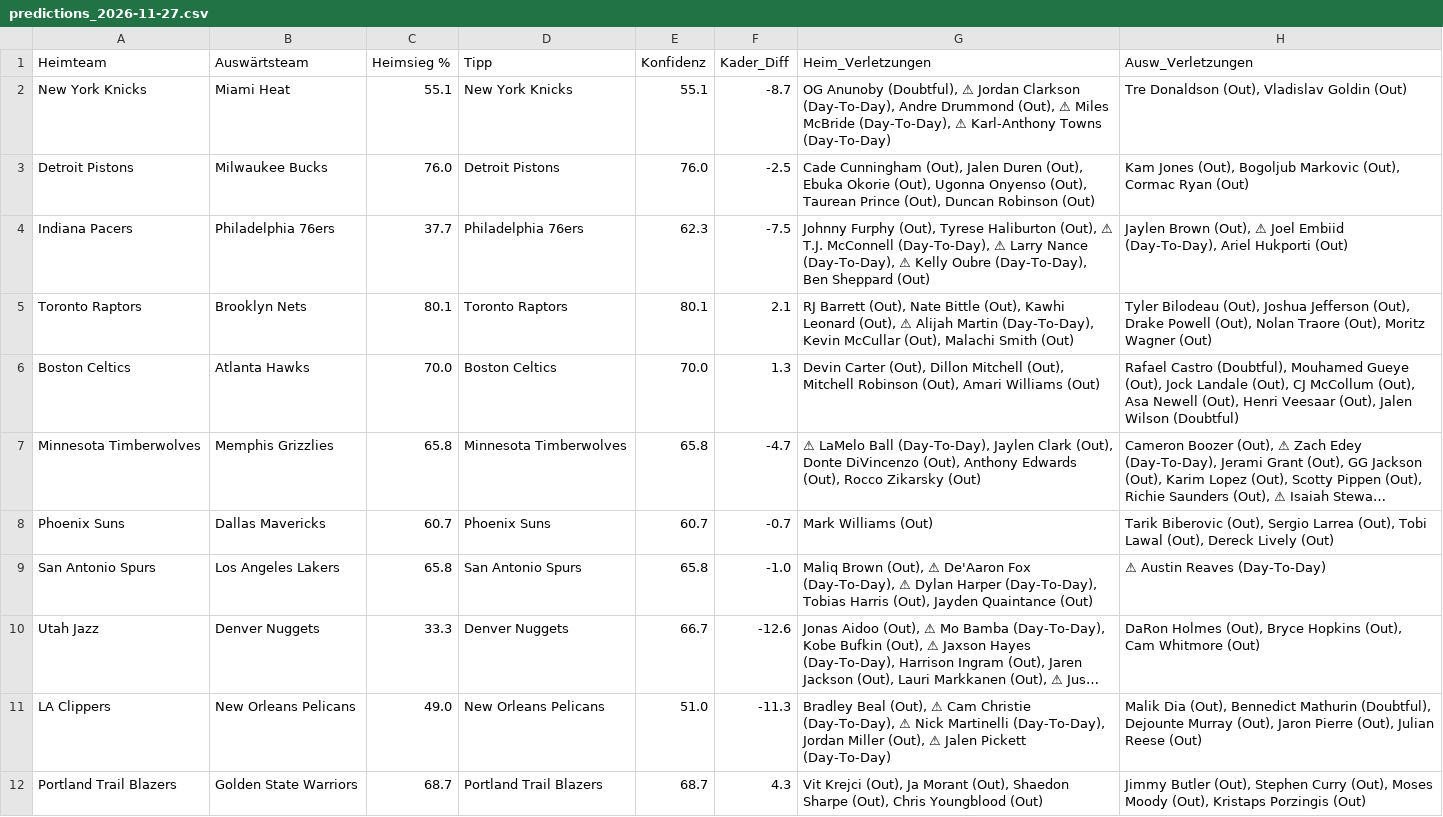
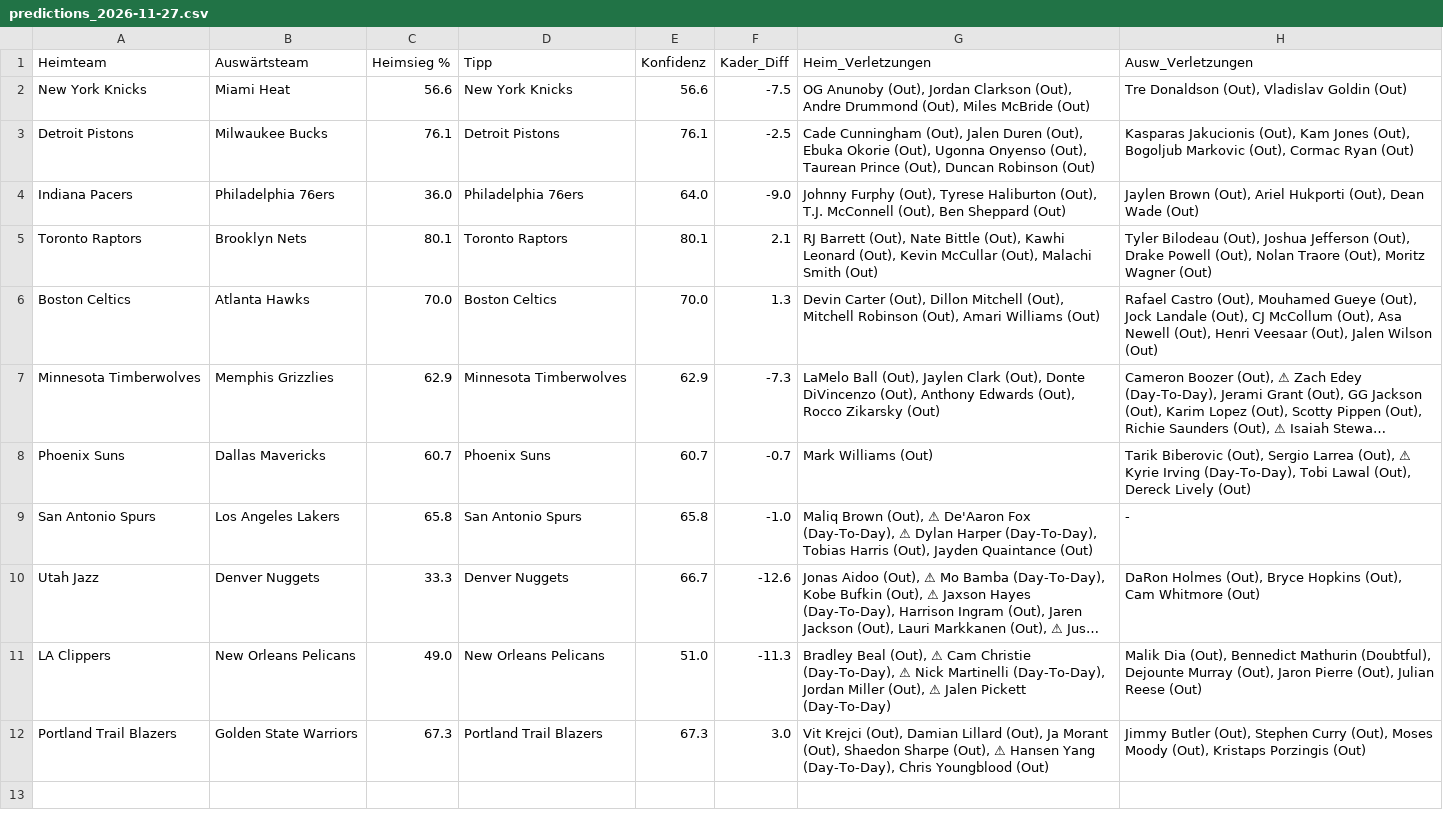
Before and after one commit to aalauge/NBA-Vorhersagen, a CSV file: results/predictions_2026-11-27.csv, drawn as a sheet; long unchanged cells end in …; the diff names each change by its address in the sheet, - before the commit and + after, or states it on an @@ line.

```diff
--- a/results/predictions_2026-11-27.csv
+++ b/results/predictions_2026-11-27.csv
-C2 (Heimsieg %): 55.1
+C2 (Heimsieg %): 56.6
-E2 (Konfidenz): 55.1
+E2 (Konfidenz): 56.6
-F2 (Kader_Diff): -8.7
+F2 (Kader_Diff): -7.5
-G2 (Heim_Verletzungen): OG Anunoby (Doubtful), ⚠ Jordan Clarkson (Day-To-Day), Andre Drummond (Out), ⚠ Miles McBride (Day-To-Day), ⚠ Karl-Anthony Towns (Day-To-Day)
+G2 (Heim_Verletzungen): OG Anunoby (Out), Jordan Clarkson (Out), Andre Drummond (Out), Miles McBride (Out)
-C3 (Heimsieg %): 76.0
+C3 (Heimsieg %): 76.1
-E3 (Konfidenz): 76.0
+E3 (Konfidenz): 76.1
-H3 (Ausw_Verletzungen): Kam Jones…
+H3 (Ausw_Verletzungen): Kasparas Jakucionis (Out), Kam Jones…
-C4 (Heimsieg %): 37.7
+C4 (Heimsieg %): 36.0
-E4 (Konfidenz): 62.3
+E4 (Konfidenz): 64.0
-F4 (Kader_Diff): -7.5
+F4 (Kader_Diff): -9.0
-G4 (Heim_Verletzungen): …Haliburton (Out), ⚠ T.J. McConnell (Day-To-Day), ⚠ Larry Nance (Day-To-Day), ⚠ Kelly Oubre (Day-To-Day), Ben Sheppard…
+G4 (Heim_Verletzungen): …Haliburton (Out), T.J. McConnell (Out), Ben Sheppard…
-H4 (Ausw_Verletzungen): …Brown (Out), ⚠ Joel Embiid (Day-To-Day), Ariel Hukporti (Out)
+H4 (Ausw_Verletzungen): …Brown (Out), Ariel Hukporti (Out), Dean Wade (Out)
-G5 (Heim_Verletzungen): …Leonard (Out), ⚠ Alijah Martin (Day-To-Day), Kevin McCullar…
+G5 (Heim_Verletzungen): …Leonard (Out), Kevin McCullar…
-H6 (Ausw_Verletzungen): Rafael Castro (Doubtful), Mouhamed Gueye (Out), Jock Landale (Out), CJ McCollum (Out), Asa Newell (Out), Henri Veesaar (Out), Jalen Wilson (Doubtful)
+H6 (Ausw_Verletzungen): Rafael Castro (Out), Mouhamed Gueye (Out), Jock Landale (Out), CJ McCollum (Out), Asa Newell (Out), Henri Veesaar (Out), Jalen Wilson (Out)
-C7 (Heimsieg %): 65.8
+C7 (Heimsieg %): 62.9
-E7 (Konfidenz): 65.8
+E7 (Konfidenz): 62.9
-F7 (Kader_Diff): -4.7
+F7 (Kader_Diff): -7.3
-G7 (Heim_Verletzungen): ⚠ LaMelo Ball (Day-To-Day), Jaylen Clark…
+G7 (Heim_Verletzungen): LaMelo Ball (Out), Jaylen Clark…
-H8 (Ausw_Verletzungen): …Larrea (Out), Tobi Lawal…
+H8 (Ausw_Verletzungen): …Larrea (Out), ⚠ Kyrie Irving (Day-To-Day), Tobi Lawal…
-H9 (Ausw_Verletzungen): ⚠ Austin Reaves (Day-To-Day)
+H9 (Ausw_Verletzungen): -
-C12 (Heimsieg %): 68.7
+C12 (Heimsieg %): 67.3
-E12 (Konfidenz): 68.7
+E12 (Konfidenz): 67.3
-F12 (Kader_Diff): 4.3
+F12 (Kader_Diff): 3.0
-G12 (Heim_Verletzungen): …Krejci (Out), Ja Morant (Out), Shaedon Sharpe (Out), Chris Youngblood…
+G12 (Heim_Verletzungen): …Krejci (Out), Damian Lillard (Out), Ja Morant (Out), Shaedon Sharpe (Out), ⚠ Hansen Yang (Day-To-Day), Chris Youngblood…
```
